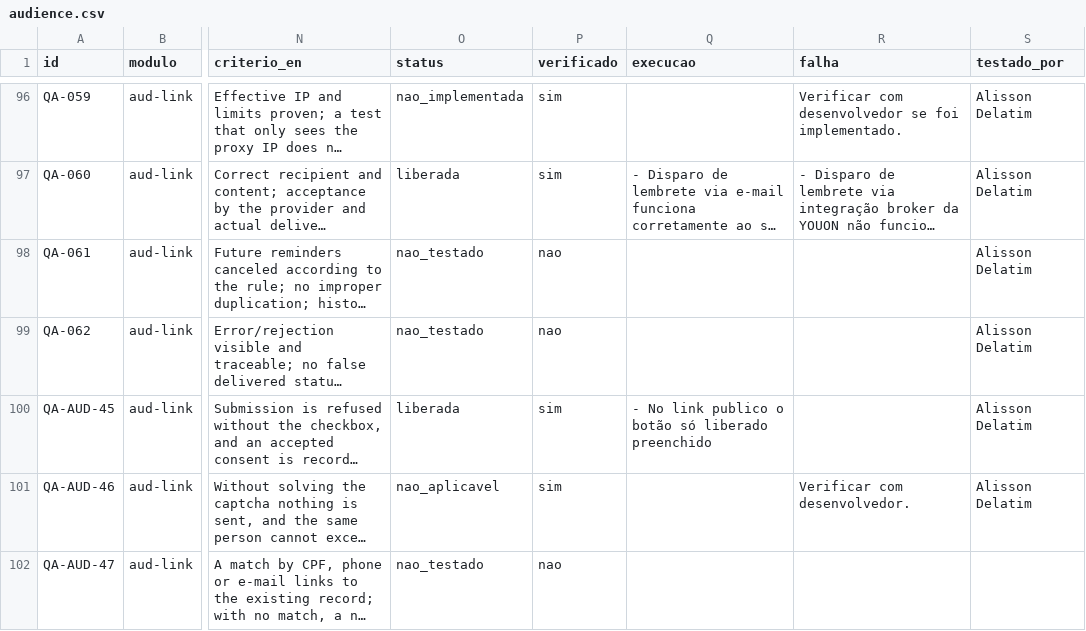
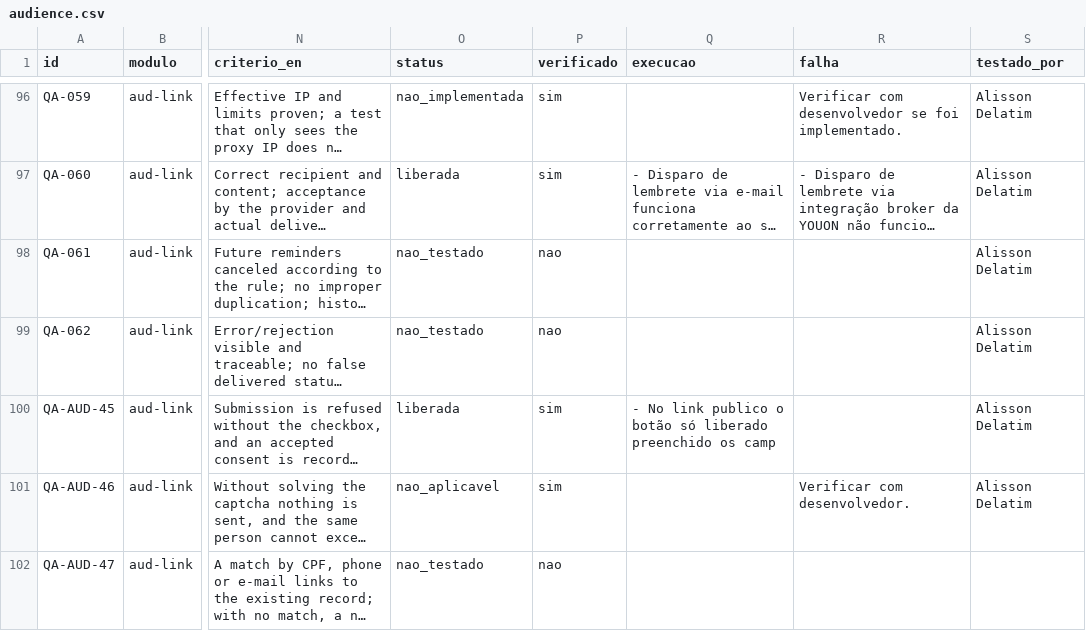
Before and after one commit to InformaWendel/PortalDEV, a CSV file: data/projetos/audience.csv, drawn as a sheet; only a part is shown, gaps mark what is left out; long unchanged cells end in …; the diff names each change by its address in the sheet, - before the commit and + after, or states it on an @@ line.

Commit message:
chore(qa): QA-AUD-45 atualizado por Alisson Delatim

```diff
--- a/data/projetos/audience.csv
+++ b/data/projetos/audience.csv
-Q100 (execucao): …liberado preenchido
+Q100 (execucao): …liberado preenchido os camp
```
